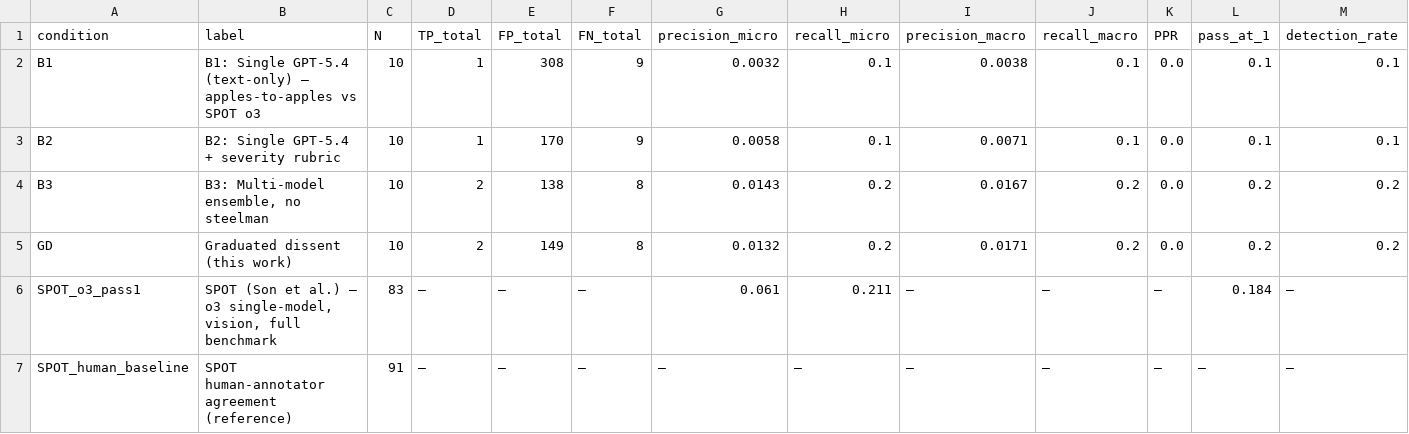
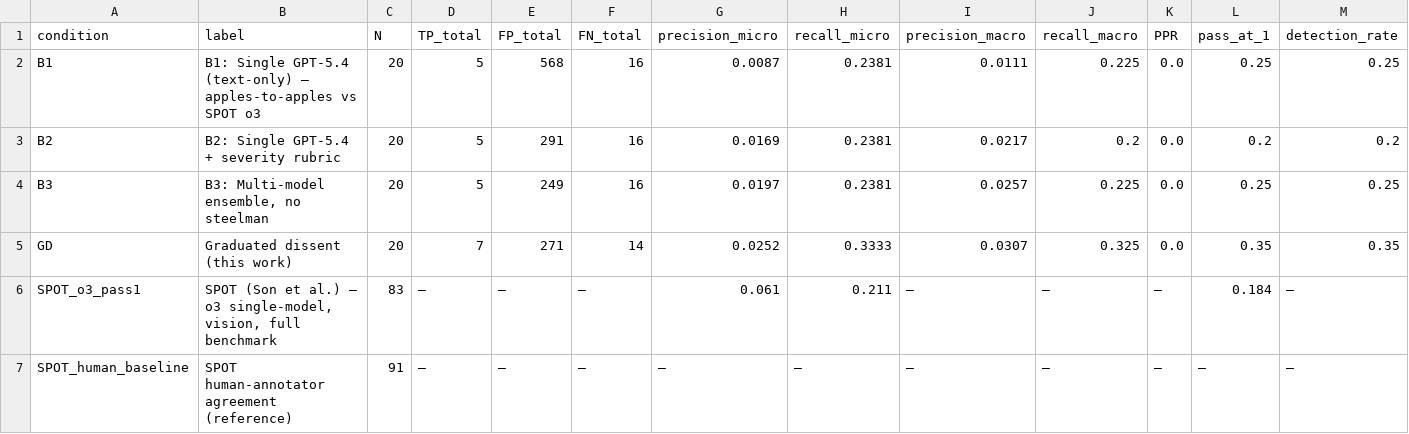
Before and after one commit to AndBrilliant/GraduatedDissentBench, a CSV file: paper/tables/spot_comparison.csv, drawn as a sheet; only a part is shown; the diff names each change by its address in the sheet, - before the commit and + after, or states it on an @@ line.

```diff
--- a/paper/tables/spot_comparison.csv
+++ b/paper/tables/spot_comparison.csv
-C2:C5 (N): 10
+C2:C5 (N): 20
-D2:D3 (TP_total): 1
+D2:D3 (TP_total): 5
-E2 (FP_total): 308
+E2 (FP_total): 568
-F2:F3 (FN_total): 9
+F2:F3 (FN_total): 16
-G2 (precision_micro): 0.0032
+G2 (precision_micro): 0.0087
-H2:H3 (recall_micro): 0.1
+H2:H3 (recall_micro): 0.2381
-I2 (precision_macro): 0.0038
+I2 (precision_macro): 0.0111
-J2 (recall_macro): 0.1
+J2 (recall_macro): 0.225
-L2 (pass_at_1): 0.1
+L2 (pass_at_1): 0.25
-M2 (detection_rate): 0.1
+M2 (detection_rate): 0.25
-E3 (FP_total): 170
+E3 (FP_total): 291
-G3 (precision_micro): 0.0058
+G3 (precision_micro): 0.0169
-I3 (precision_macro): 0.0071
+I3 (precision_macro): 0.0217
-J3 (recall_macro): 0.1
+J3 (recall_macro): 0.2
-L3 (pass_at_1): 0.1
+L3 (pass_at_1): 0.2
-M3 (detection_rate): 0.1
+M3 (detection_rate): 0.2
-D4 (TP_total): 2
+D4 (TP_total): 5
-E4 (FP_total): 138
+E4 (FP_total): 249
-F4 (FN_total): 8
+F4 (FN_total): 16
-G4 (precision_micro): 0.0143
+G4 (precision_micro): 0.0197
-H4 (recall_micro): 0.2
+H4 (recall_micro): 0.2381
-I4 (precision_macro): 0.0167
+I4 (precision_macro): 0.0257
-J4 (recall_macro): 0.2
+J4 (recall_macro): 0.225
-L4 (pass_at_1): 0.2
+L4 (pass_at_1): 0.25
-M4 (detection_rate): 0.2
+M4 (detection_rate): 0.25
-D5 (TP_total): 2
+D5 (TP_total): 7
-E5 (FP_total): 149
+E5 (FP_total): 271
-F5 (FN_total): 8
+F5 (FN_total): 14
-G5 (precision_micro): 0.0132
+G5 (precision_micro): 0.0252
-H5 (recall_micro): 0.2
+H5 (recall_micro): 0.3333
-I5 (precision_macro): 0.0171
+I5 (precision_macro): 0.0307
-J5 (recall_macro): 0.2
+J5 (recall_macro): 0.325
-L5 (pass_at_1): 0.2
+L5 (pass_at_1): 0.35
-M5 (detection_rate): 0.2
+M5 (detection_rate): 0.35
```
Also changed, not shown: data/spot/scoring/pilot_n10/aggregates.csv, 56 other files.
